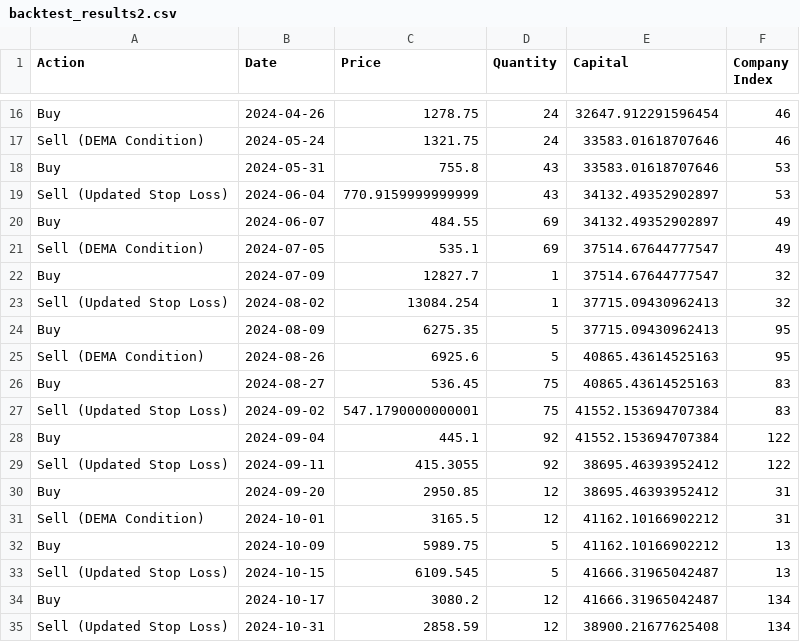
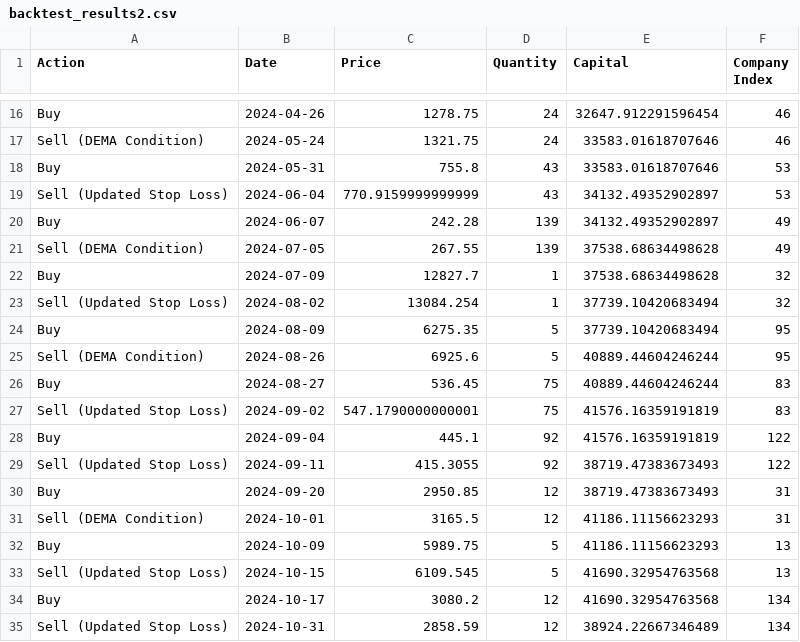
Before and after one commit to Surya86899/AngelOne, a CSV file: backtest_results2.csv, drawn as a sheet; only a part is shown, gaps mark what is left out.

```diff
--- a/backtest_results2.csv
+++ b/backtest_results2.csv
@@ -19,17 +19,17 @@ Buy,2024-05-31,755.8,43,33583.01618707646,53
 Sell (Updated Stop Loss),2024-06-04,770.9159999999999,43,34132.49352902897,53
-Buy,2024-06-07,484.55,69,34132.49352902897,49
-Sell (DEMA Condition),2024-07-05,535.1,69,37514.67644777547,49
-Buy,2024-07-09,12827.7,1,37514.67644777547,32
-Sell (Updated Stop Loss),2024-08-02,13084.254,1,37715.09430962413,32
-Buy,2024-08-09,6275.35,5,37715.09430962413,95
-Sell (DEMA Condition),2024-08-26,6925.6,5,40865.43614525163,95
-Buy,2024-08-27,536.45,75,40865.43614525163,83
-Sell (Updated Stop Loss),2024-09-02,547.1790000000001,75,41552.153694707384,83
-Buy,2024-09-04,445.1,92,41552.153694707384,122
-Sell (Updated Stop Loss),2024-09-11,415.3055,92,38695.46393952412,122
-Buy,2024-09-20,2950.85,12,38695.46393952412,31
-Sell (DEMA Condition),2024-10-01,3165.5,12,41162.10166902212,31
-Buy,2024-10-09,5989.75,5,41162.10166902212,13
-Sell (Updated Stop Loss),2024-10-15,6109.545,5,41666.31965042487,13
-Buy,2024-10-17,3080.2,12,41666.31965042487,134
-Sell (Updated Stop Loss),2024-10-31,2858.59,12,38900.21677625408,134
+Buy,2024-06-07,242.28,139,34132.49352902897,49
+Sell (DEMA Condition),2024-07-05,267.55,139,37538.68634498628,49
+Buy,2024-07-09,12827.7,1,37538.68634498628,32
+Sell (Updated Stop Loss),2024-08-02,13084.254,1,37739.10420683494,32
+Buy,2024-08-09,6275.35,5,37739.10420683494,95
+Sell (DEMA Condition),2024-08-26,6925.6,5,40889.44604246244,95
+Buy,2024-08-27,536.45,75,40889.44604246244,83
+Sell (Updated Stop Loss),2024-09-02,547.1790000000001,75,41576.16359191819,83
+Buy,2024-09-04,445.1,92,41576.16359191819,122
+Sell (Updated Stop Loss),2024-09-11,415.3055,92,38719.47383673493,122
+Buy,2024-09-20,2950.85,12,38719.47383673493,31
+Sell (DEMA Condition),2024-10-01,3165.5,12,41186.11156623293,31
+Buy,2024-10-09,5989.75,5,41186.11156623293,13
+Sell (Updated Stop Loss),2024-10-15,6109.545,5,41690.32954763568,13
+Buy,2024-10-17,3080.2,12,41690.32954763568,134
+Sell (Updated Stop Loss),2024-10-31,2858.59,12,38924.22667346489,134
```
Also changed, not shown: backtest_results1.csv, 12 other files.
